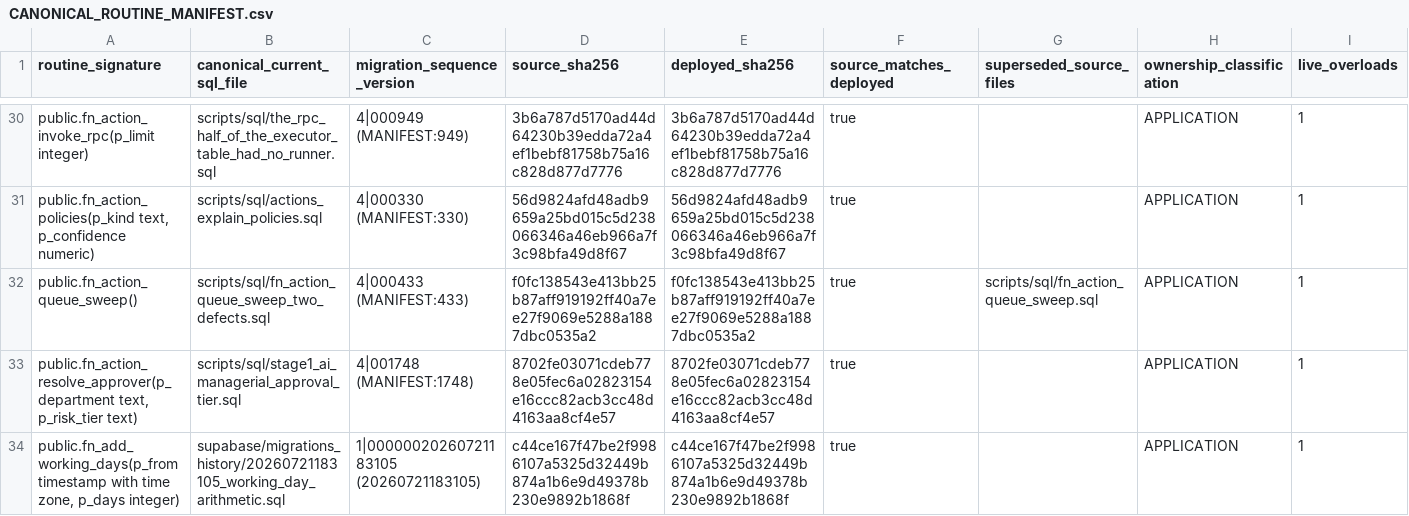
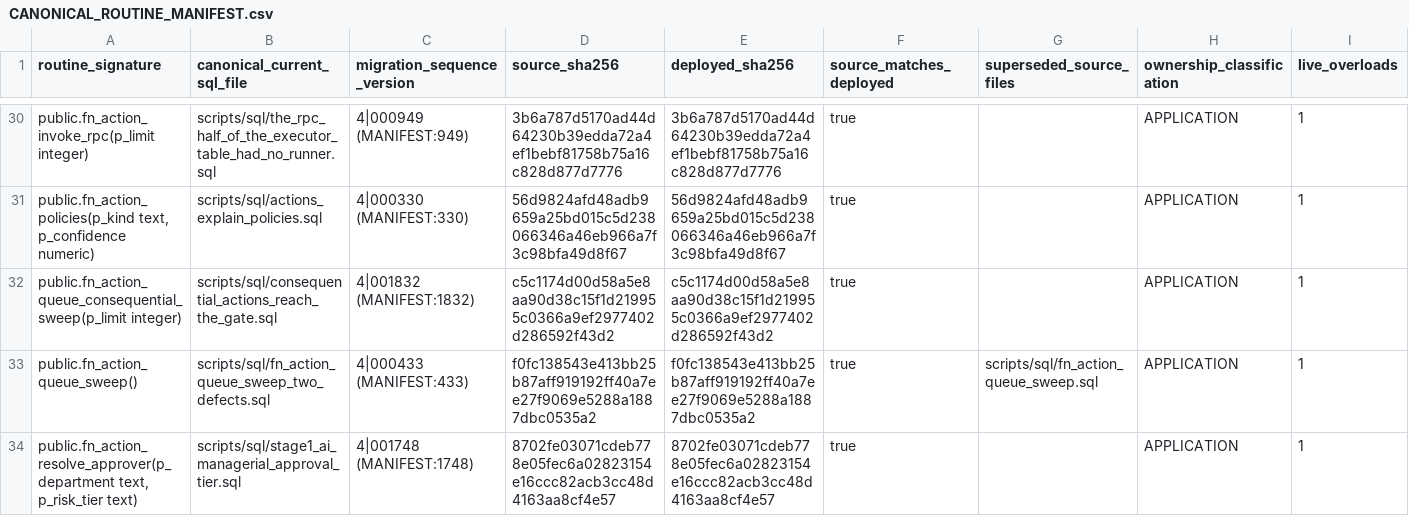
Before and after one commit to ahmadmhdnabilalzain-bot/quotesdone, a CSV file: docs/phase-c-final-kernel/CANONICAL_ROUTINE_MANIFEST.csv, drawn as a sheet; only a part is shown, gaps mark what is left out; the shorter side is filled out with more unchanged rows; the diff names each change by its address in the sheet, - before the commit and + after, or states it on an @@ line.

```diff
--- a/docs/phase-c-final-kernel/CANONICAL_ROUTINE_MANIFEST.csv
+++ b/docs/phase-c-final-kernel/CANONICAL_ROUTINE_MANIFEST.csv
+row 32: public.fn_action_queue_consequential_sweep(p_limit integer) | scripts/sql/consequential_actions_reach_the_gate.sql | 4|001832 (MANIFEST:1832) | c5c1174d00d58a5e8aa90d38c15f1d219955c0366a9ef2977402d286592f43d2 | c5c1174d00d58a5e8aa90d38c15f1d219955c0366a9ef2977402d286592f43d2 | true |  | APPLICATION | 1
```
Also changed, not shown: 3 other files.
